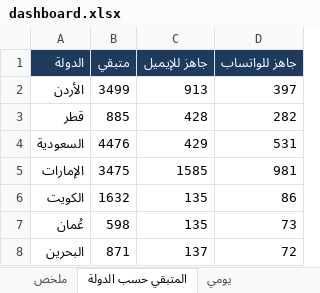
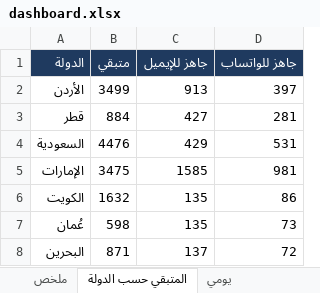
Before and after one commit to apptawfeer-blip/Job-application-11, an Excel workbook: output/dashboard.xlsx, sheet المتبقي حسب الدولة, drawn as a sheet; values as stored, in another font and other column widths than the file's, no borders; the diff names each change by its address in the sheet, - before the commit and + after, or states it on an @@ line.

```diff
--- a/output/dashboard.xlsx (sheet المتبقي حسب الدولة)
+++ b/output/dashboard.xlsx (sheet المتبقي حسب الدولة)
-B3 (متبقي): 885
+B3 (متبقي): 884
-C3 (جاهز للإيميل): 428
+C3 (جاهز للإيميل): 427
-D3 (جاهز للواتساب): 282
+D3 (جاهز للواتساب): 281
```
Also changed, not shown: sheet ملخص, sheet يومي, sheet تنبيهات وما يحتاج تدخلك, output/applications_log.xlsx, output/targets/Targets_Bahrain.xlsx, 14 other files.
